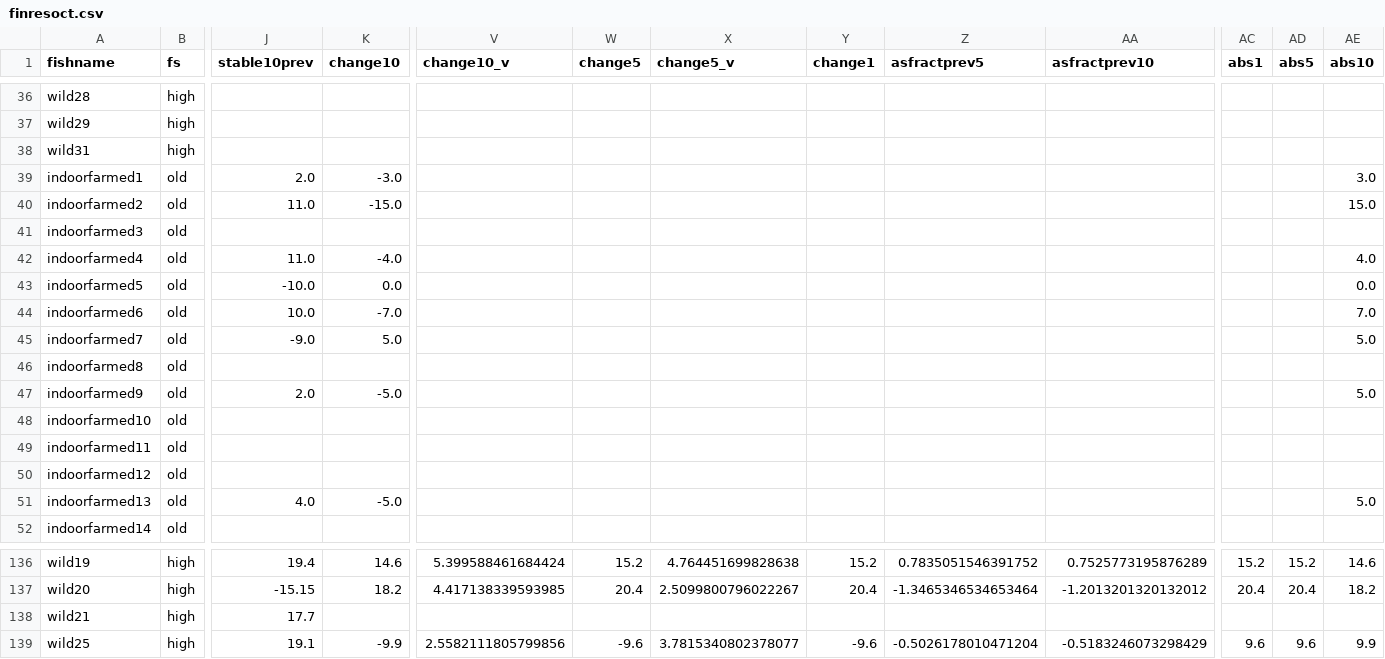
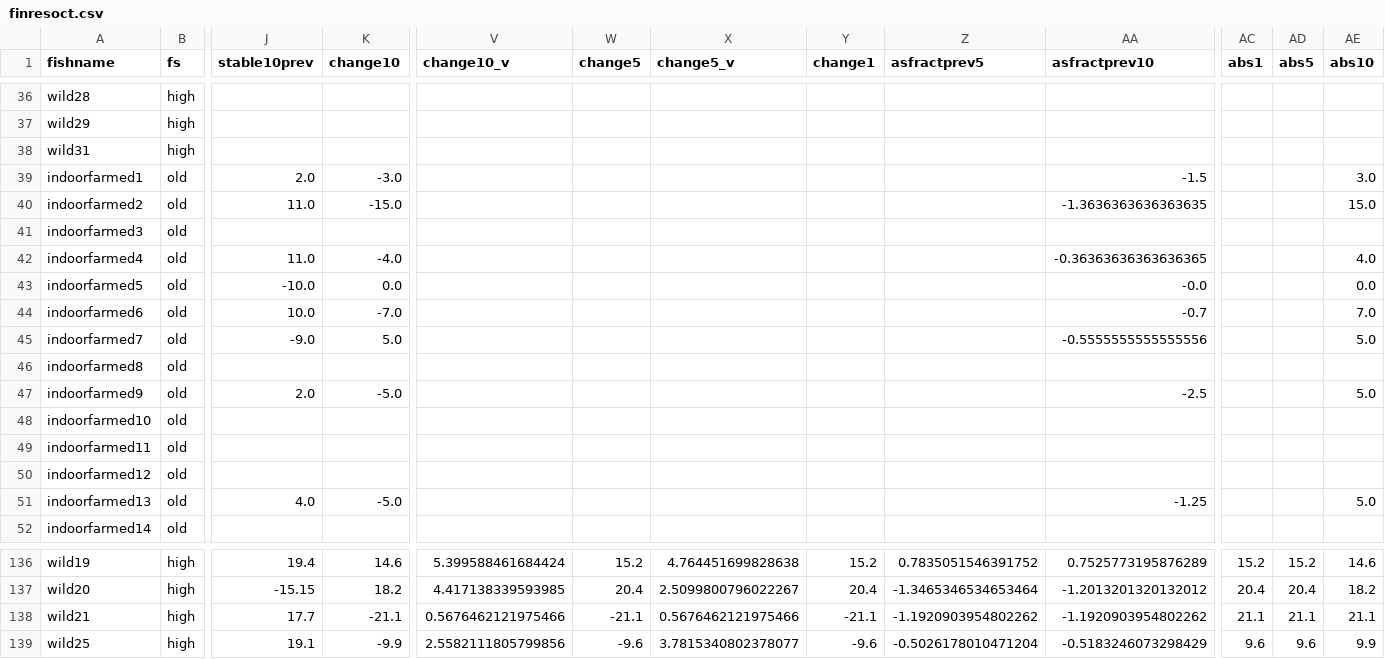
Before and after one commit to mixmixmix/imgtext, a CSV file: input/finresoct.csv, drawn as a sheet; only a part is shown, gaps mark what is left out; the diff covers the shown part only; the diff names each change by its address in the sheet, - before the commit and + after, or states it on an @@ line.

```diff
--- a/input/finresoct.csv
+++ b/input/finresoct.csv
-AA39 (asfractprev10): (empty)
+AA39 (asfractprev10): -1.5
-AA40 (asfractprev10): (empty)
+AA40 (asfractprev10): -1.3636363636363635
-AA42 (asfractprev10): (empty)
+AA42 (asfractprev10): -0.36363636363636365
-AA43 (asfractprev10): (empty)
+AA43 (asfractprev10): -0.0
-AA44 (asfractprev10): (empty)
+AA44 (asfractprev10): -0.7
-AA45 (asfractprev10): (empty)
+AA45 (asfractprev10): -0.5555555555555556
-AA47 (asfractprev10): (empty)
+AA47 (asfractprev10): -2.5
-AA51 (asfractprev10): (empty)
+AA51 (asfractprev10): -1.25
-K138 (change10): (empty)
+K138 (change10): -21.1
-V138 (change10_v): (empty)
+V138 (change10_v): 0.5676462121975466
-W138 (change5): (empty)
+W138 (change5): -21.1
-X138 (change5_v): (empty)
+X138 (change5_v): 0.5676462121975466
-Y138 (change1): (empty)
+Y138 (change1): -21.1
-Z138 (asfractprev5): (empty)
+Z138 (asfractprev5): -1.1920903954802262
-AA138 (asfractprev10): (empty)
+AA138 (asfractprev10): -1.1920903954802262
-AC138 (abs1): (empty)
+AC138 (abs1): 21.1
-AD138 (abs5): (empty)
+AD138 (abs5): 21.1
-AE138 (abs10): (empty)
+AE138 (abs10): 21.1
```
Also changed, not shown: 75 edited cells elsewhere in this file, 1 other file.
